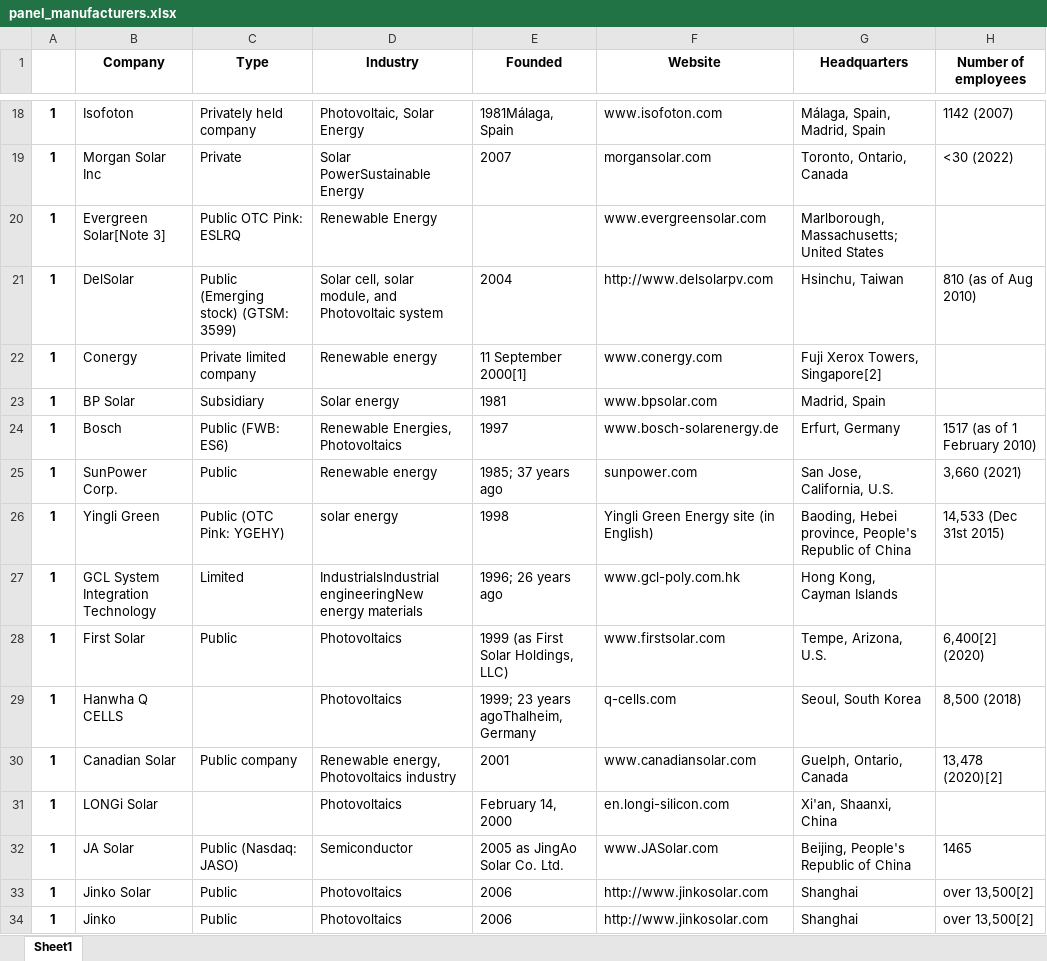
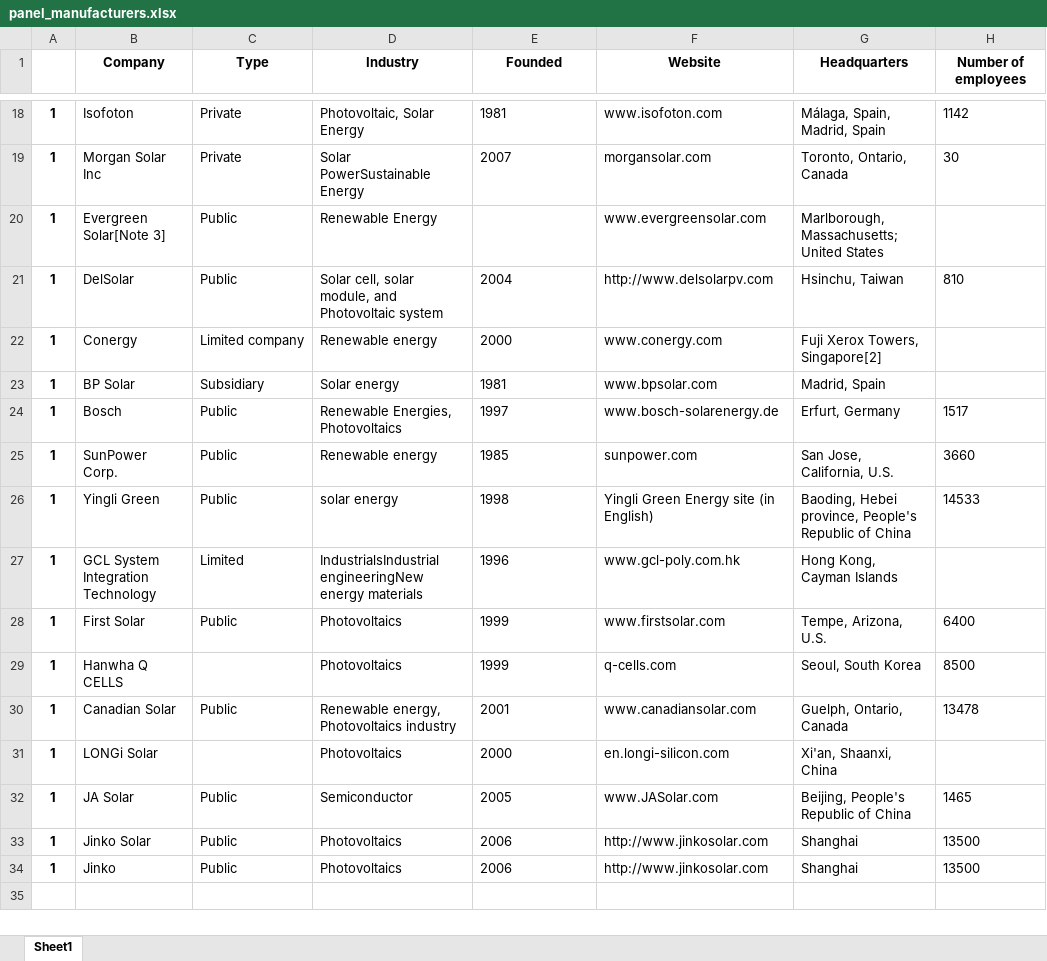
Before and after one commit to berserkus/Solar-Potential, an Excel workbook: output/panel_manufacturers.xlsx, sheet Sheet1, drawn as a sheet; only a part is shown, gaps mark what is left out; values as stored, in another font and other column widths than the file's, no borders; the diff covers the shown part only; the diff names each change by its address in the sheet, - before the commit and + after, or states it on an @@ line.

```diff
--- a/output/panel_manufacturers.xlsx (sheet Sheet1)
+++ b/output/panel_manufacturers.xlsx (sheet Sheet1)
-C18 (Type): Privately held company
+C18 (Type): Private
-E18 (Founded): 1981Málaga, Spain
+E18 (Founded): 1981
-H18 (Number of employees): 1142 (2007)
+H18 (Number of employees): 1142
-H19 (Number of employees): <30 (2022)
+H19 (Number of employees): 30
-C20 (Type): Public OTC Pink: ESLRQ
+C20 (Type): Public
-C21 (Type): Public (Emerging stock) (GTSM: 3599)
+C21 (Type): Public
-H21 (Number of employees): 810 (as of Aug 2010)
+H21 (Number of employees): 810
-C22 (Type): Private limited company
+C22 (Type): Limited company
-E22 (Founded): 11 September 2000[1]
+E22 (Founded): 2000
-C24 (Type): Public (FWB: ES6)
+C24 (Type): Public
-H24 (Number of employees): 1517 (as of 1 February 2010)
+H24 (Number of employees): 1517
-E25 (Founded): 1985; 37 years ago
+E25 (Founded): 1985
-H25 (Number of employees): 3,660 (2021)
+H25 (Number of employees): 3660
-C26 (Type): Public (OTC Pink: YGEHY)
+C26 (Type): Public
-H26 (Number of employees): 14,533 (Dec 31st 2015)
+H26 (Number of employees): 14533
-E27 (Founded): 1996; 26 years ago
+E27 (Founded): 1996
-E28 (Founded): 1999 (as First Solar Holdings, LLC)
+E28 (Founded): 1999
-H28 (Number of employees): 6,400[2] (2020)
+H28 (Number of employees): 6400
-E29 (Founded): 1999; 23 years agoThalheim, Germany
+E29 (Founded): 1999
-H29 (Number of employees): 8,500 (2018)
+H29 (Number of employees): 8500
-C30 (Type): Public company
+C30 (Type): Public
-H30 (Number of employees): 13,478 (2020)[2]
+H30 (Number of employees): 13478
-E31 (Founded): February 14, 2000
+E31 (Founded): 2000
-C32 (Type): Public (Nasdaq: JASO)
+C32 (Type): Public
-E32 (Founded): 2005 as JingAo Solar Co. Ltd.
+E32 (Founded): 2005
-H33:H34 (Number of employees): over 13,500[2]
+H33:H34 (Number of employees): 13500
```
Also changed, not shown: 32 edited cells elsewhere in this sheet, 3 other files.
